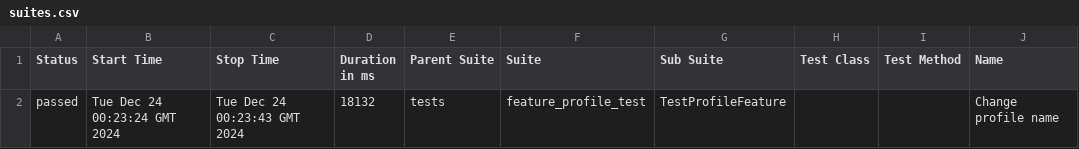
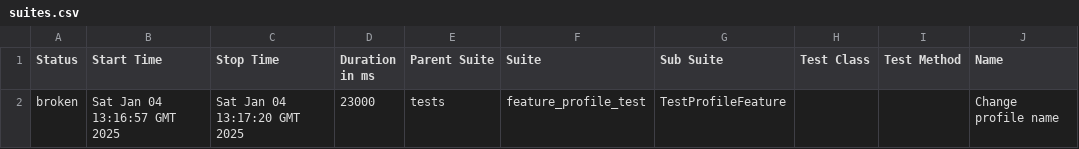
Before and after one commit to cxxxlion/Diplom-programm, a CSV file: data/suites.csv, drawn as a sheet; only a part is shown; the diff names each change by its address in the sheet, - before the commit and + after, or states it on an @@ line.

```diff
--- a/data/suites.csv
+++ b/data/suites.csv
-A2 (Status): passed
+A2 (Status): broken
-B2 (Start Time): Tue Dec 24 00:23:24 GMT 2024
+B2 (Start Time): Sat Jan 04 13:16:57 GMT 2025
-C2 (Stop Time): Tue Dec 24 00:23:43 GMT 2024
+C2 (Stop Time): Sat Jan 04 13:17:20 GMT 2025
-D2 (Duration in ms): 18132
+D2 (Duration in ms): 23000
```
Also changed, not shown: 28 other files.
